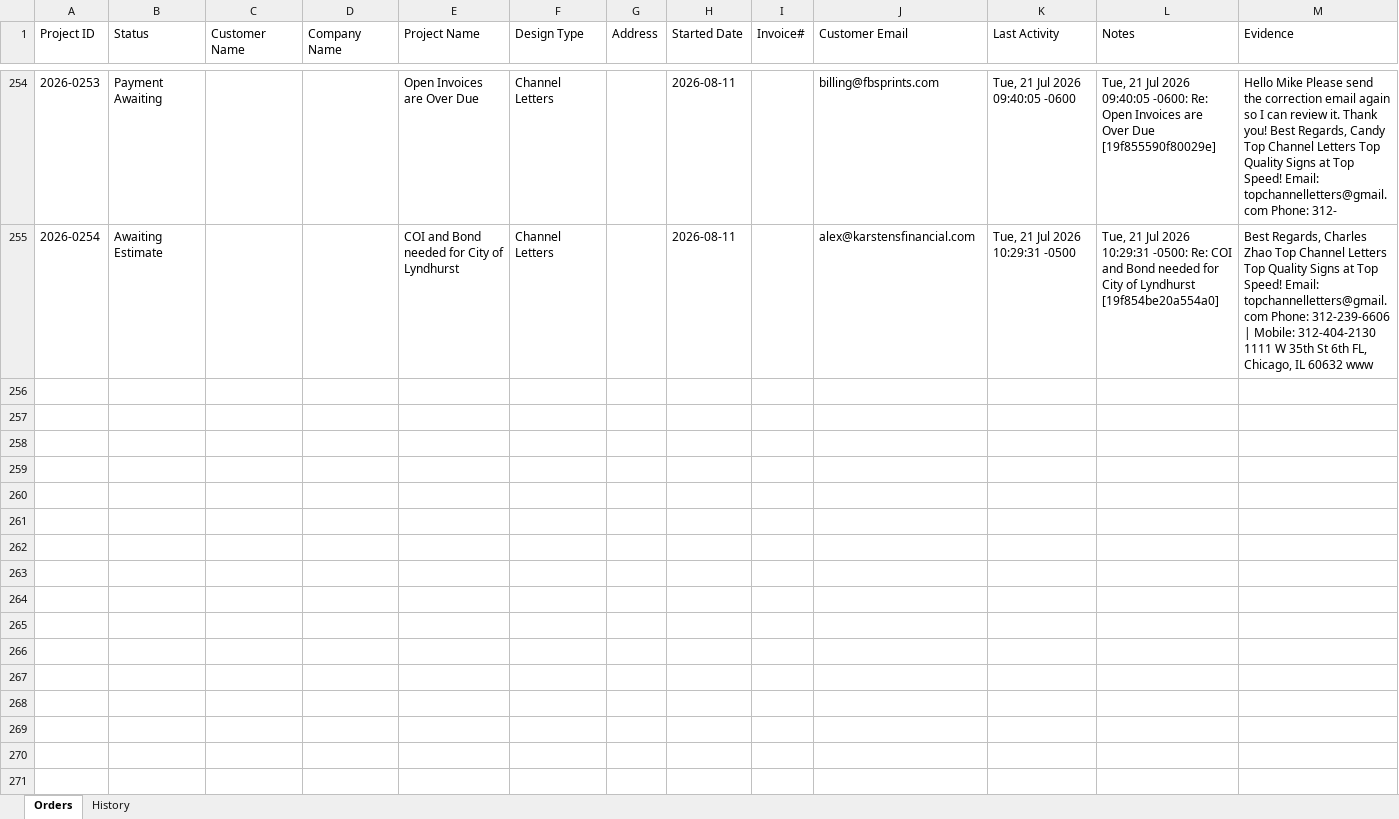
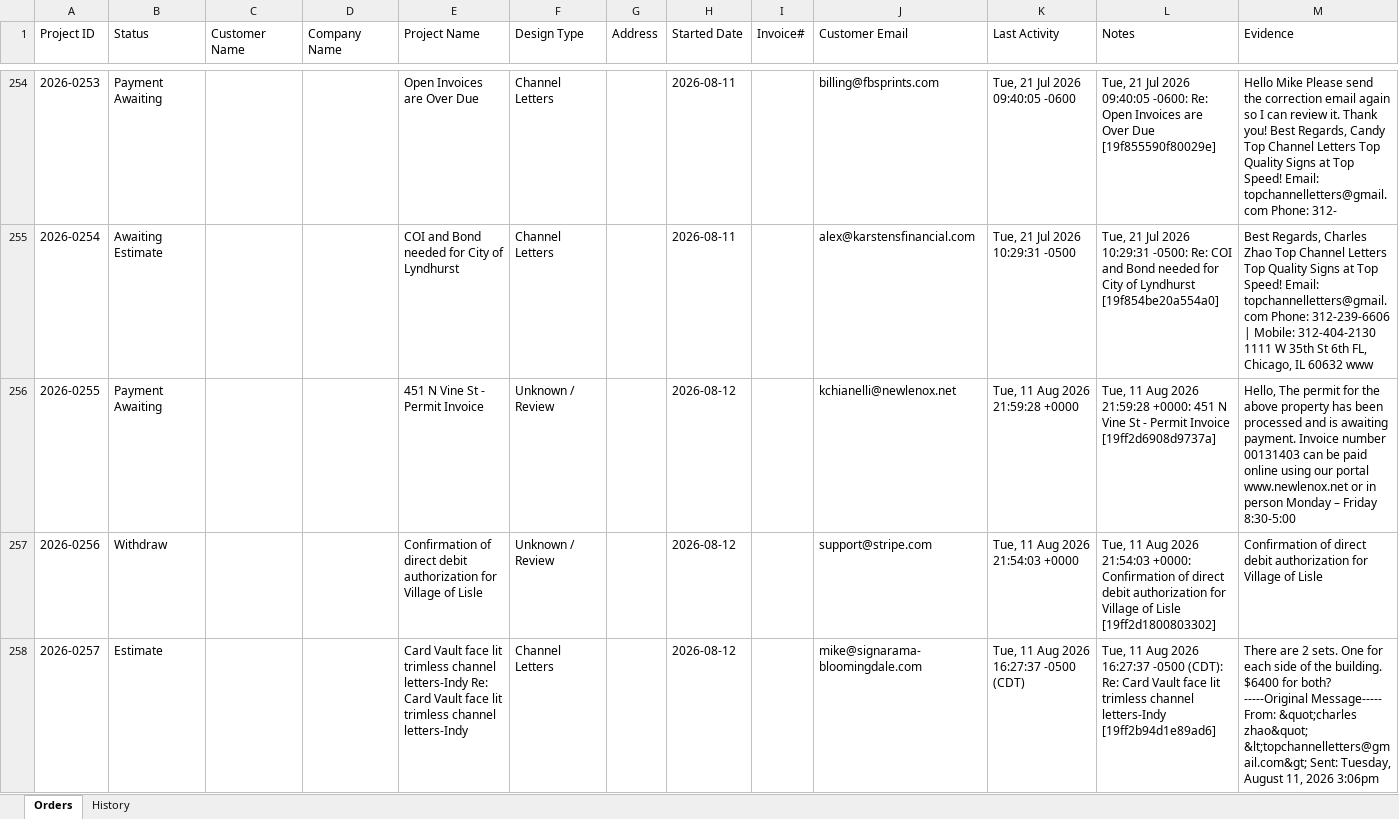
Before and after one commit to topchannelletters-US/order-agent, an Excel workbook: data/orders.xlsx, sheet Orders, drawn as a sheet; only a part is shown, gaps mark what is left out; values as stored, in another font and other column widths than the file's, no borders; the diff covers the shown part only; the diff names each change by its address in the sheet, - before the commit and + after, or states it on an @@ line.

Commit message:
Daily order sync: 2026-08-12

```diff
--- a/data/orders.xlsx (sheet Orders)
+++ b/data/orders.xlsx (sheet Orders)
+row 256: 2026-0255 | Payment Awaiting |  |  | 451 N Vine St - Permit Invoice | Unknown / Review |  | 2026-08-12 |  | kchianelli@newlenox.net | Tue, 11 Aug 2026 21:59:28 +0000 | Tue, 11 Aug 2026 21:59:28 +0000: 451 N Vine St - Permit Invoice [19ff2d6908d9737a] | Hello, The permit for the above property has been processed and is awaiting payment. Invoice number 00131403 can be paid online using our portal www.newlenox.net or in person Monday – Friday 8:30-5:00
+row 257: 2026-0256 | Withdraw |  |  | Confirmation of direct debit authorization for Village of Lisle | Unknown / Review |  | 2026-08-12 |  | support@stripe.com | Tue, 11 Aug 2026 21:54:03 +0000 | Tue, 11 Aug 2026 21:54:03 +0000: Confirmation of direct debit authorization for Village of Lisle [19ff2d1800803302] | Confirmation of direct debit authorization for Village of Lisle
+row 258: 2026-0257 | Estimate |  |  | Card Vault face lit trimless channel letters-Indy Re: Card Vault face lit trimless channel letters-Indy | Channel Letters |  | 2026-08-12 |  | mike@signarama-bloomingdale.com | Tue, 11 Aug 2026 16:27:37 -0500 (CDT) | Tue, 11 Aug 2026 16:27:37 -0500 (CDT): Re: Card Vault face lit trimless channel letters-Indy [19ff2b94d1e89ad6] | There are 2 sets. One for each side of the building. $6400 for both? -----Original Message----- From: &quot;charles zhao&quot; &lt;topchannelletters@gmail.com&gt; Sent: Tuesday, August 11, 2026 3:06pm
```
Also changed, not shown: 7 added rows and 7 edited cells elsewhere in this sheet, 2 other files.
